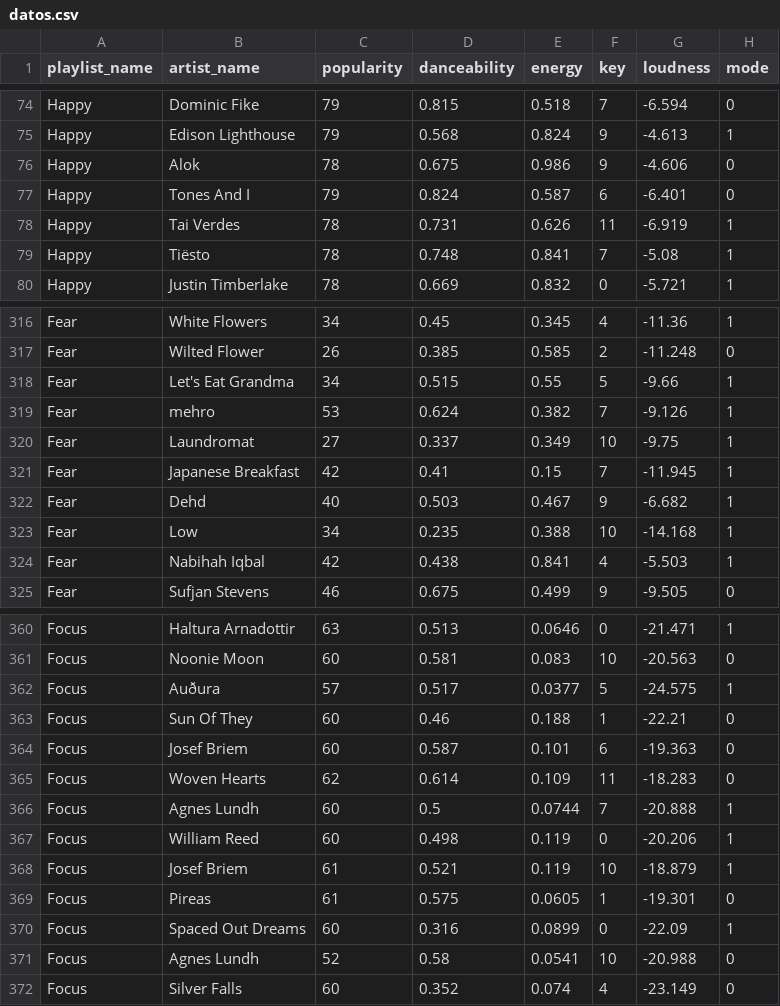
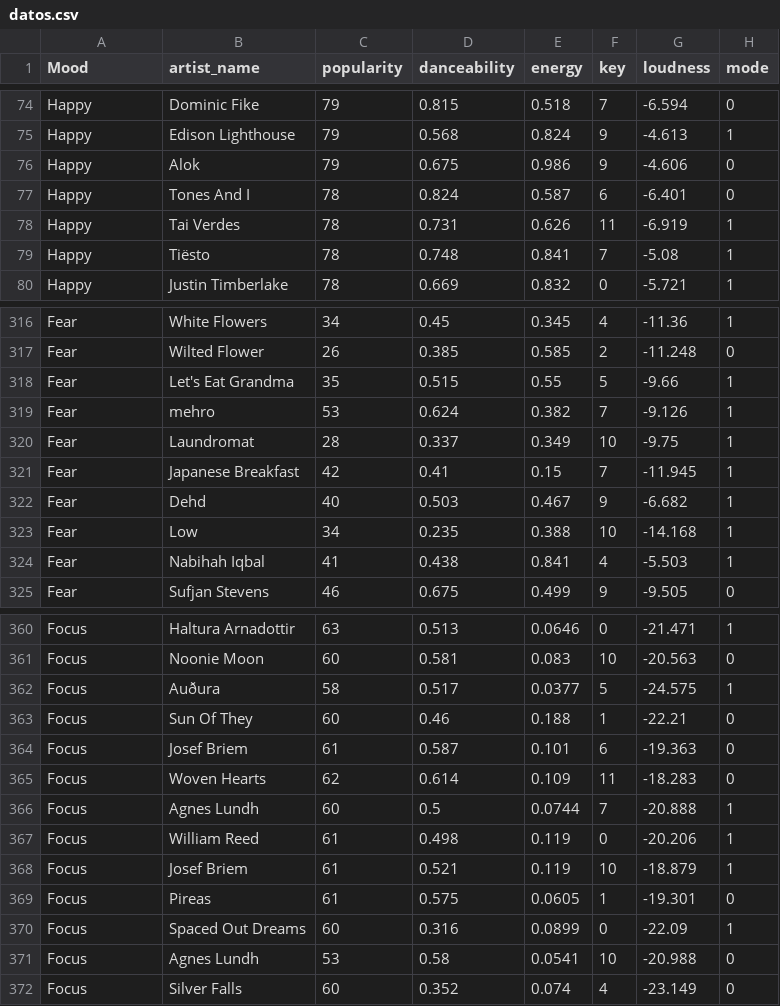
Before and after one commit to bravovielisa/Spotify_analysis, a CSV file: data/datos.csv, drawn as a sheet; only a part is shown, gaps mark what is left out; the diff covers the shown part only; the diff names each change by its address in the sheet, - before the commit and + after, or states it on an @@ line.

```diff
--- a/data/datos.csv
+++ b/data/datos.csv
-A1: playlist_name
+A1: Mood
-C76 (popularity): 78
+C76 (popularity): 79
-C77 (popularity): 79
+C77 (popularity): 78
-C318 (popularity): 34
+C318 (popularity): 35
-C320 (popularity): 27
+C320 (popularity): 28
-C324 (popularity): 42
+C324 (popularity): 41
-C362 (popularity): 57
+C362 (popularity): 58
-C364 (popularity): 60
+C364 (popularity): 61
-C367 (popularity): 60
+C367 (popularity): 61
-C371 (popularity): 52
+C371 (popularity): 53
```
Also changed, not shown: 19 edited cells elsewhere in this file, 4 other files.
